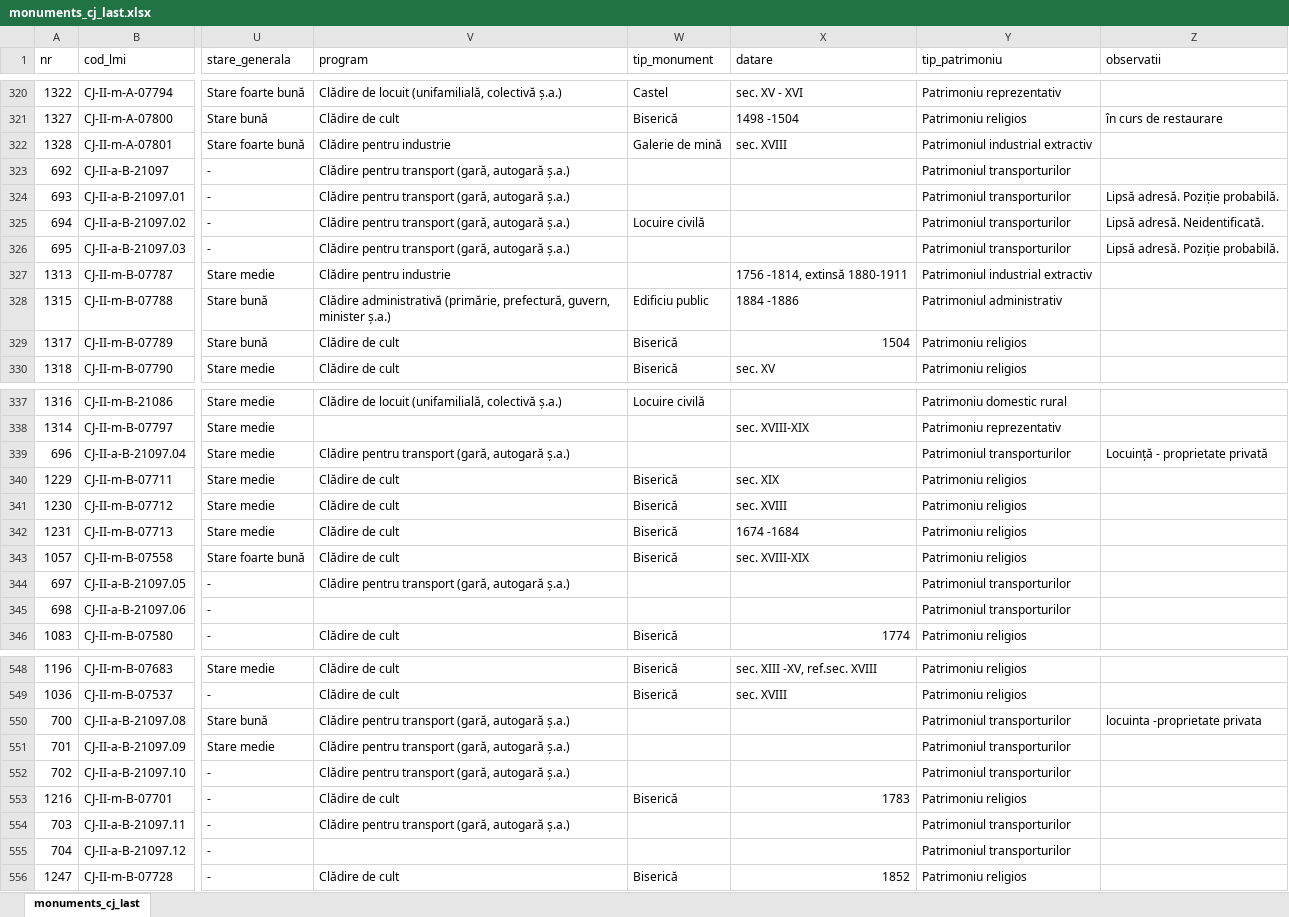
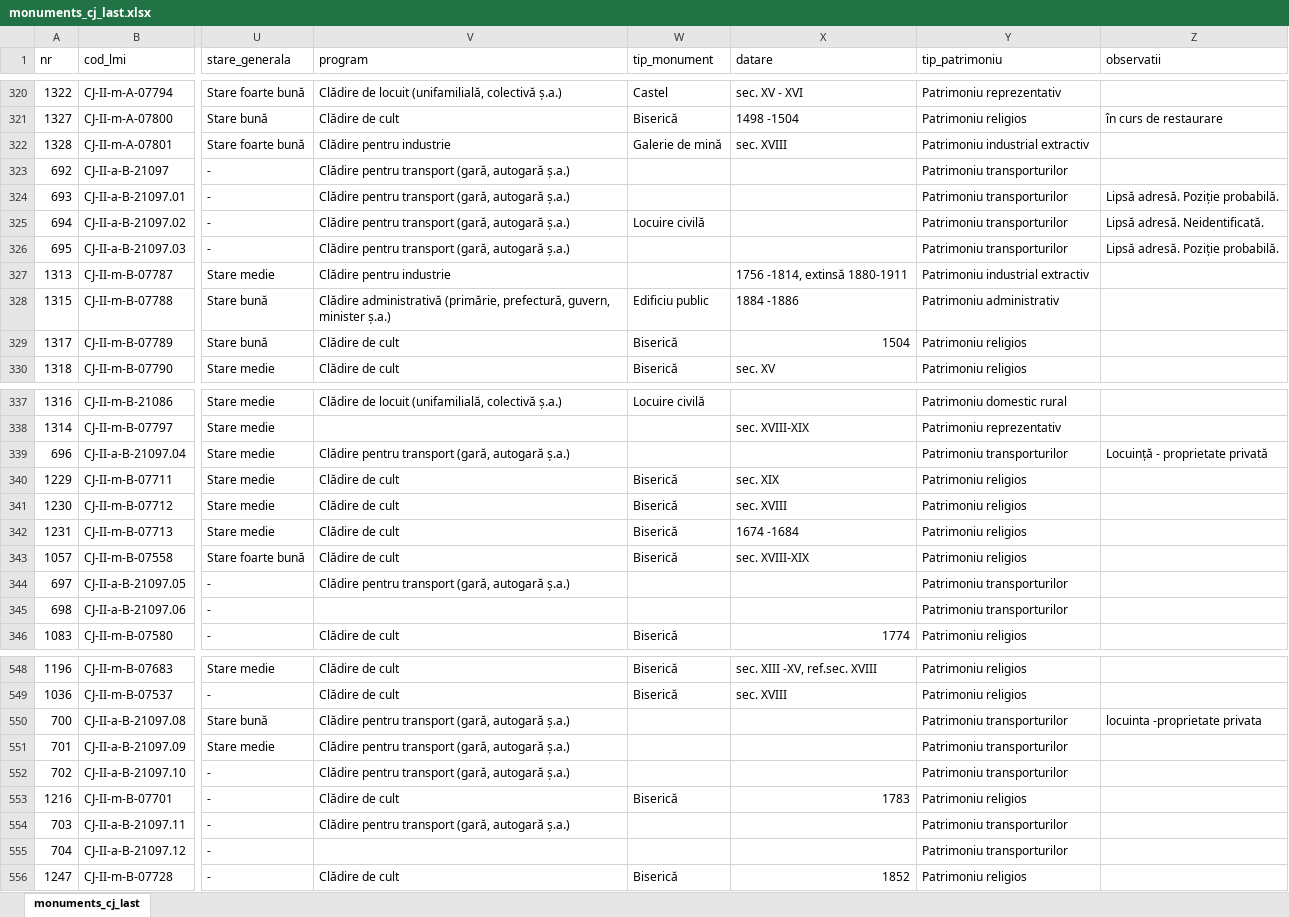
Before and after one commit to alinchis/patjcj, an Excel workbook: server/image-processing/data/monuments_cj_last.xlsx, sheet monuments_cj_last, drawn as a sheet; only a part is shown, gaps mark what is left out; values as stored, in another font and other column widths than the file's, no borders; the diff covers the shown part only; the diff names each change by its address in the sheet, - before the commit and + after, or states it on an @@ line.

Commit message:
corrected monuments CSV file, tip_patrimoniu

```diff
--- a/server/image-processing/data/monuments_cj_last.xlsx (sheet monuments_cj_last)
+++ b/server/image-processing/data/monuments_cj_last.xlsx (sheet monuments_cj_last)
-Y322 (tip_patrimoniu): Patrimoniul industrial extractiv
+Y322 (tip_patrimoniu): Patrimoniu industrial extractiv
-Y323:Y326 (tip_patrimoniu): Patrimoniul transporturilor
+Y323:Y326 (tip_patrimoniu): Patrimoniu transporturilor
-Y327 (tip_patrimoniu): Patrimoniul industrial extractiv
+Y327 (tip_patrimoniu): Patrimoniu industrial extractiv
-Y328 (tip_patrimoniu): Patrimoniul administrativ
+Y328 (tip_patrimoniu): Patrimoniu administrativ
-Y339 (tip_patrimoniu): Patrimoniul transporturilor
+Y339 (tip_patrimoniu): Patrimoniu transporturilor
-Y344:Y345 (tip_patrimoniu): Patrimoniul transporturilor
+Y344:Y345 (tip_patrimoniu): Patrimoniu transporturilor
-Y550:Y552 (tip_patrimoniu): Patrimoniul transporturilor
+Y550:Y552 (tip_patrimoniu): Patrimoniu transporturilor
-Y554:Y555 (tip_patrimoniu): Patrimoniul transporturilor
+Y554:Y555 (tip_patrimoniu): Patrimoniu transporturilor
```
Also changed, not shown: 19 edited cells elsewhere in this sheet, 3 other files.
